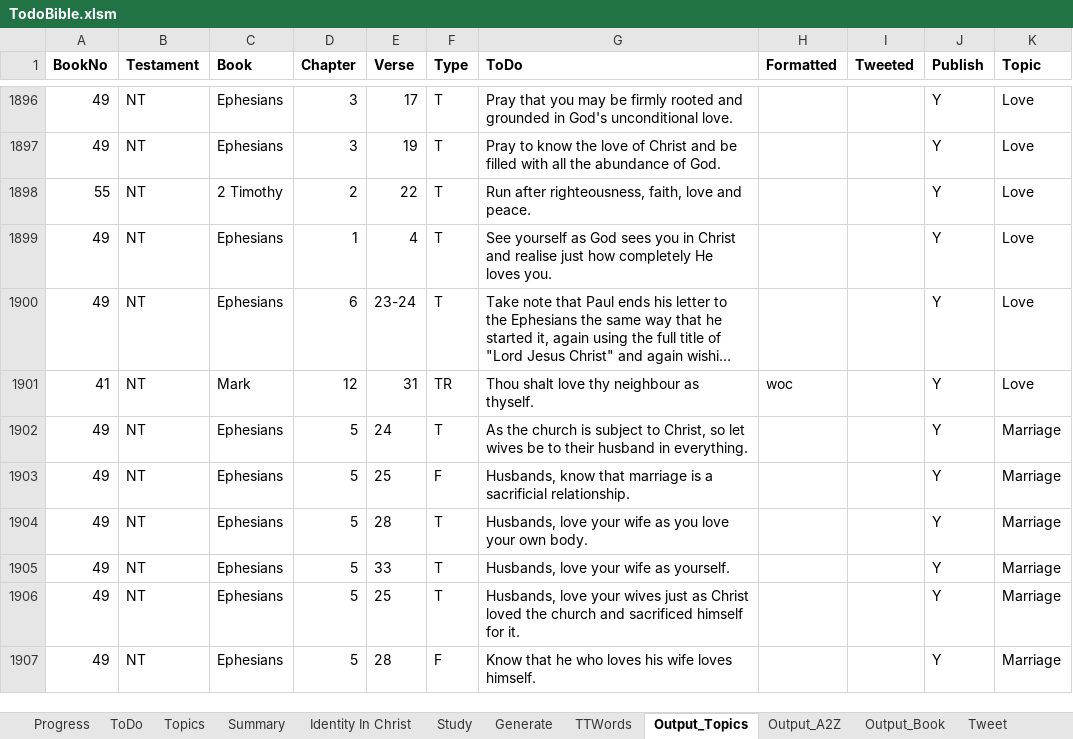
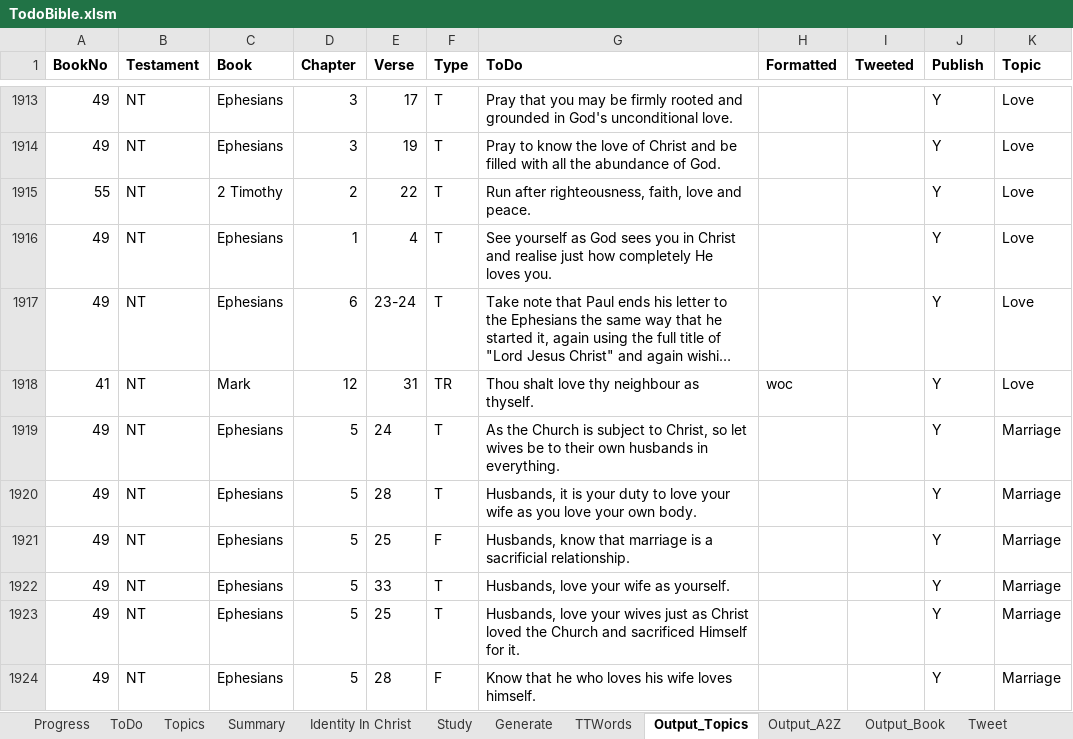
Before and after one commit to simptim1967/todobible, an Excel workbook: TodoBible.xlsm, sheet Output_Topics, drawn as a sheet; only a part is shown, gaps mark what is left out; long unchanged cells end in …; values as stored, in another font and other column widths than the file's, no borders; removed rows and columns are numbered as before the commit, all else as after; the diff covers the shown part only; the diff names each change by its address in the sheet, - before the commit and + after, or states it on an @@ line.

Commit message:
New blog article and updates to Ephesians

```diff
--- a/TodoBible.xlsm (sheet Output_Topics)
+++ b/TodoBible.xlsm (sheet Output_Topics)
-G1919 (ToDo): As the church is subject to Christ, so let wives be to their husband in everything.
+G1919 (ToDo): As the Church is subject to Christ, so let wives be to their own husbands in everything.
+row 1920: 49 | NT | Ephesians | 5 | 28 | T | Husbands, it is your duty to love your wife as you love your own body. |  |  | Y | Marriage
-row 1904: 49 | NT | Ephesians | 5 | 28 | T | Husbands, love your wife as you love your own body. |  |  | Y | Marriage
-G1923 (ToDo): …loved the church and sacrificed himself for it.
+G1923 (ToDo): …loved the Church and sacrificed Himself for it.
```
Also changed, not shown: 29 added rows, 3 removed rows and 49 edited cells elsewhere in this sheet, sheet Output_A2Z, sheet ToDo, sheet Output_Book, sheet Topics, sheet Generate, analysis/index/ephesians.xlsm, 17 other files.
